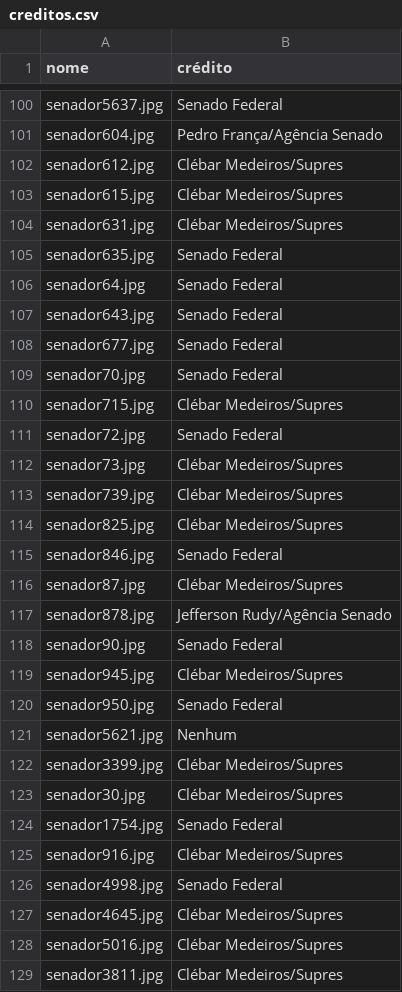
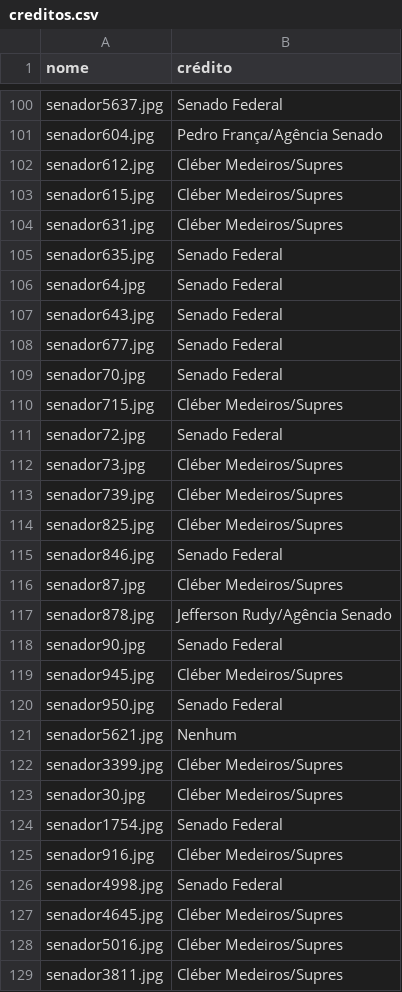
Before and after one commit to RobStelling/senado, a CSV file: csv/creditos.csv, drawn as a sheet; only a part is shown, gaps mark what is left out; the diff covers the shown part only.

Commit message:
Correção de nome de fotógrafo

```diff
--- a/csv/creditos.csv
+++ b/csv/creditos.csv
@@ -101,5 +101,5 @@ senador5637.jpg,Senado Federal
 senador604.jpg,Pedro França/Agência Senado
-senador612.jpg,Clébar Medeiros/Supres
-senador615.jpg,Clébar Medeiros/Supres
-senador631.jpg,Clébar Medeiros/Supres
+senador612.jpg,Cléber Medeiros/Supres
+senador615.jpg,Cléber Medeiros/Supres
+senador631.jpg,Cléber Medeiros/Supres
 senador635.jpg,Senado Federal
@@ -109,21 +109,21 @@ senador677.jpg,Senado Federal
 senador70.jpg,Senado Federal
-senador715.jpg,Clébar Medeiros/Supres
+senador715.jpg,Cléber Medeiros/Supres
 senador72.jpg,Senado Federal
-senador73.jpg,Clébar Medeiros/Supres
-senador739.jpg,Clébar Medeiros/Supres
-senador825.jpg,Clébar Medeiros/Supres
+senador73.jpg,Cléber Medeiros/Supres
+senador739.jpg,Cléber Medeiros/Supres
+senador825.jpg,Cléber Medeiros/Supres
 senador846.jpg,Senado Federal
-senador87.jpg,Clébar Medeiros/Supres
+senador87.jpg,Cléber Medeiros/Supres
 senador878.jpg,Jefferson Rudy/Agência Senado
 senador90.jpg,Senado Federal
-senador945.jpg,Clébar Medeiros/Supres
+senador945.jpg,Cléber Medeiros/Supres
 senador950.jpg,Senado Federal
 senador5621.jpg,Nenhum
-senador3399.jpg,Clébar Medeiros/Supres
-senador30.jpg,Clébar Medeiros/Supres
+senador3399.jpg,Cléber Medeiros/Supres
+senador30.jpg,Cléber Medeiros/Supres
 senador1754.jpg,Senado Federal
-senador916.jpg,Clébar Medeiros/Supres
+senador916.jpg,Cléber Medeiros/Supres
 senador4998.jpg,Senado Federal
-senador4645.jpg,Clébar Medeiros/Supres
-senador5016.jpg,Clébar Medeiros/Supres
-senador3811.jpg,Clébar Medeiros/Supres
+senador4645.jpg,Cléber Medeiros/Supres
+senador5016.jpg,Cléber Medeiros/Supres
+senador3811.jpg,Cléber Medeiros/Supres
```
Also changed, not shown: 15 edited cells elsewhere in this file, 1 other file.
